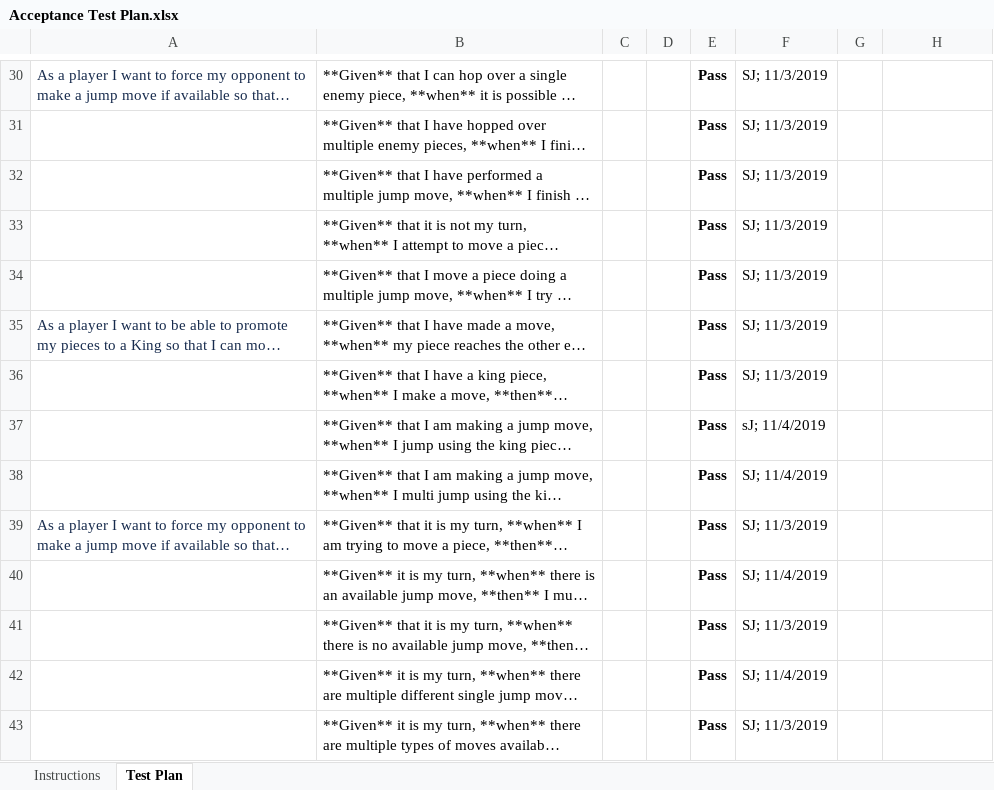
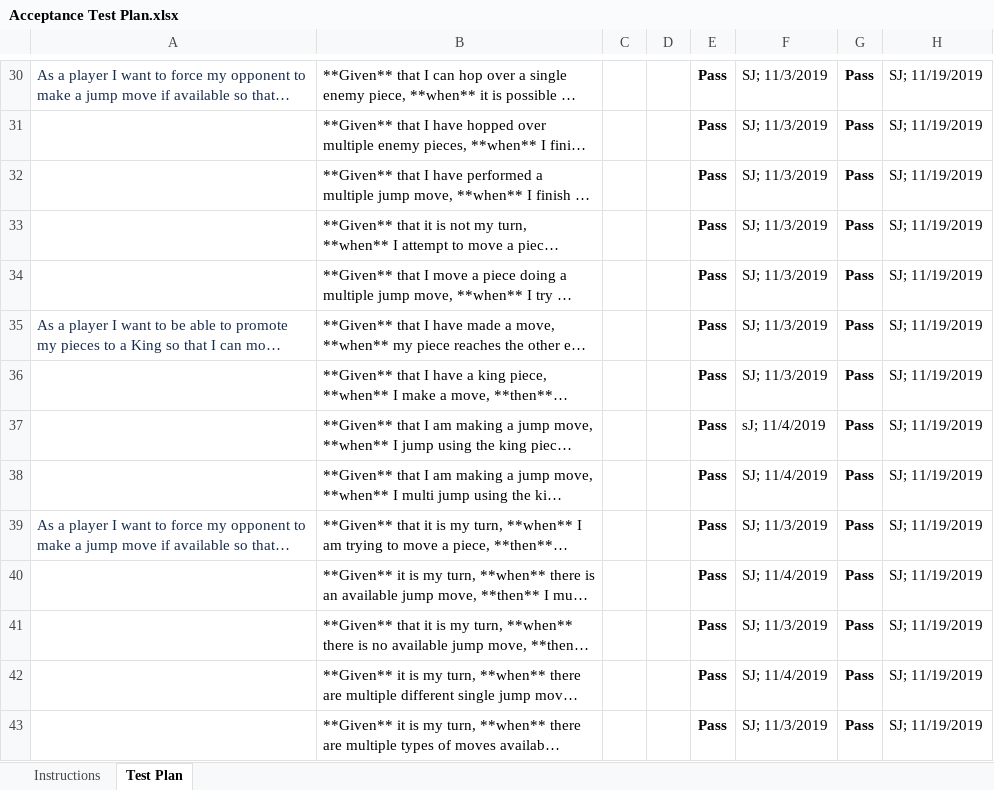
Before and after one commit to rmadulka/checkers-app, an Excel workbook: etc/Acceptance Test Plan.xlsx, sheet Test Plan, drawn as a sheet; only a part is shown, gaps mark what is left out; long unchanged cells end in …; values as stored, in another font and other column widths than the file's, no borders; conditional formats not drawn; the diff covers the shown part only; the diff names each change by its address in the sheet, - before the commit and + after, or states it on an @@ line.

Commit message:
finished acceptance test plan

```diff
--- a/etc/Acceptance Test Plan.xlsx (sheet Test Plan)
+++ b/etc/Acceptance Test Plan.xlsx (sheet Test Plan)
-G30:G43: (empty)
+G30:G43: Pass
-H30:H43: (empty)
+H30:H43: SJ; 11/19/2019
```
Also changed, not shown: 136 edited cells elsewhere in this sheet.
